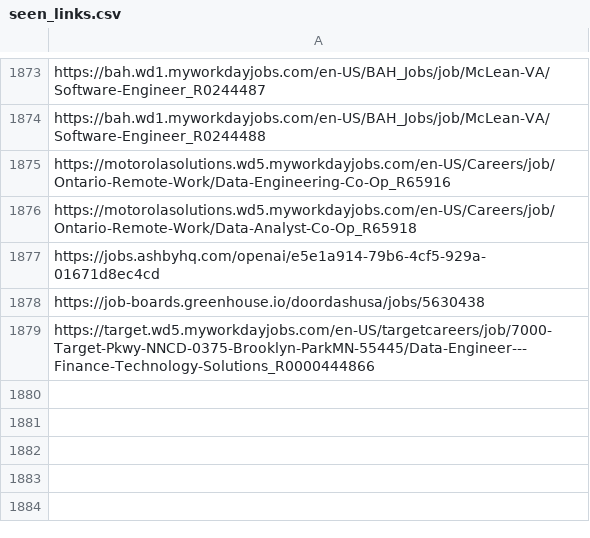
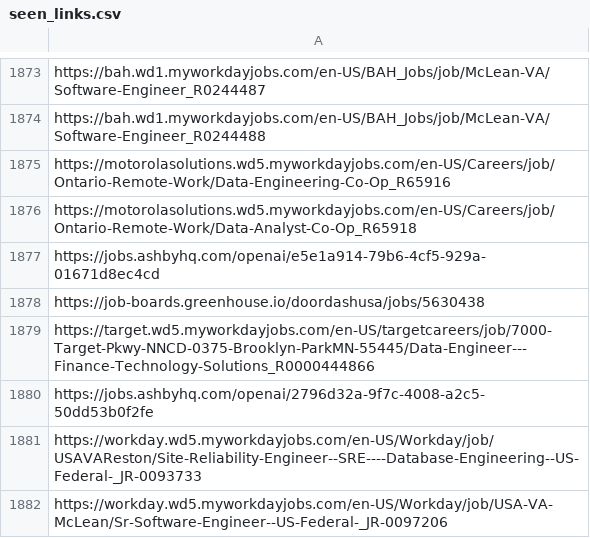
Before and after one commit to harsha271199/job-scraper, a CSV file: seen_links.csv, drawn as a sheet; only a part is shown, gaps mark what is left out; the diff names each change by its address in the sheet, - before the commit and + after, or states it on an @@ line.

```diff
--- a/seen_links.csv
+++ b/seen_links.csv
+row 1880: https://jobs.ashbyhq.com/openai/2796d32a-9f7c-4008-a2c5-50dd53b0f2fe
+row 1881: https://workday.wd5.myworkdayjobs.com/en-US/Workday/job/USAVAReston/Site-Reliability-Engineer--SRE----Database-Engineering--US-Federal-_JR-0093733
+row 1882: https://workday.wd5.myworkdayjobs.com/en-US/Workday/job/USA-VA-McLean/Sr-Software-Engineer--US-Federal-_JR-0097206
```
Also changed, not shown: 2 other files.
